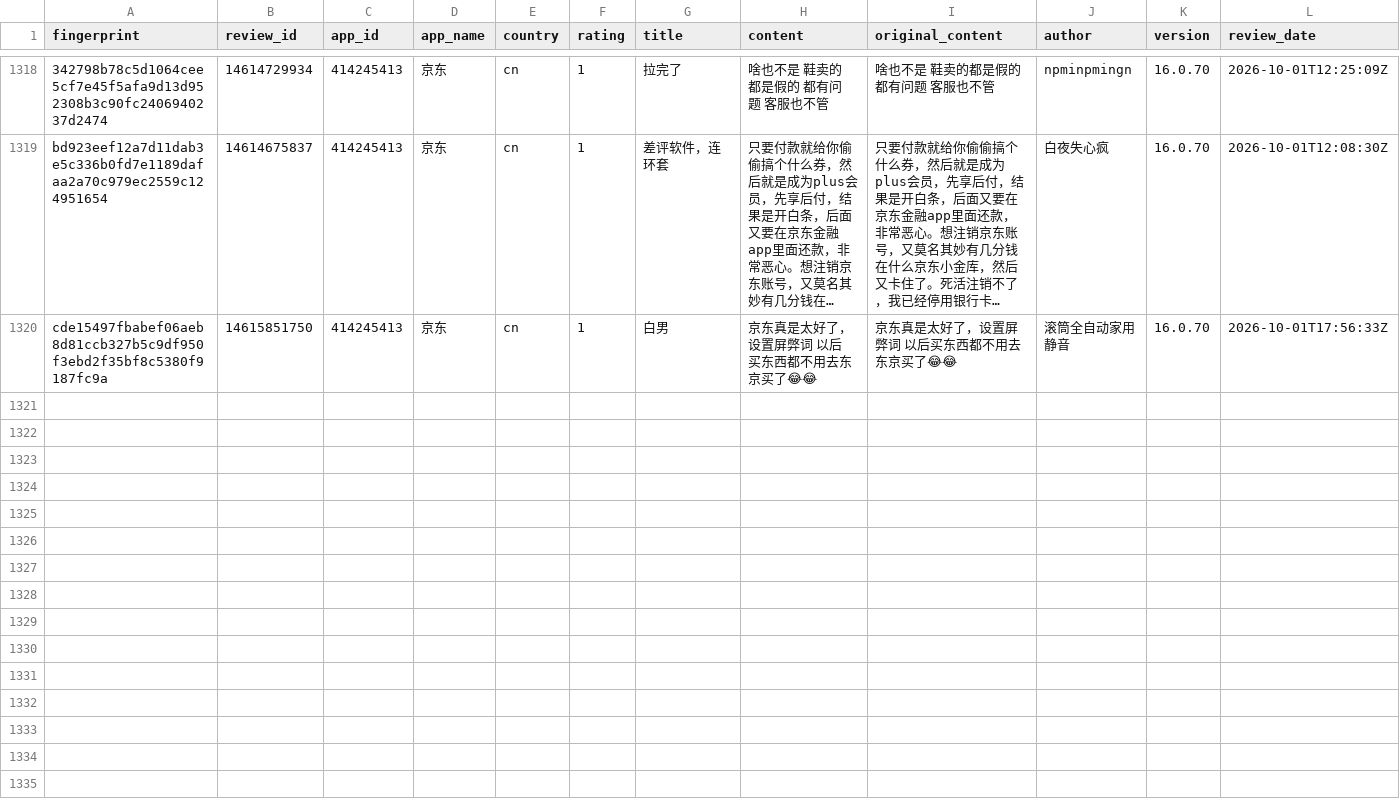
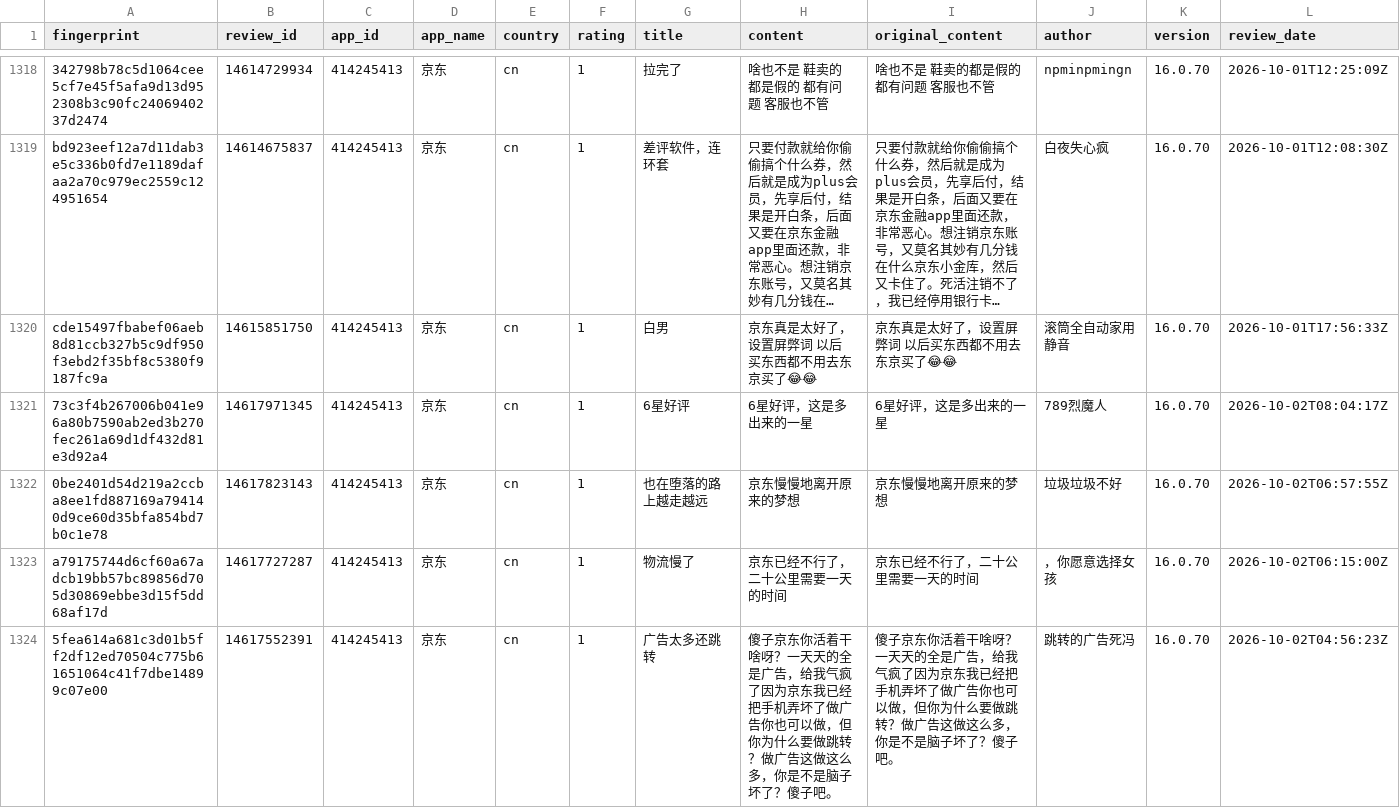
Before and after one commit to pickmiu/appstore-public-data, a CSV file: data/reviews_414245413_京东_cn.csv, drawn as a sheet; only a part is shown, gaps mark what is left out; long unchanged cells end in …; rows hold the shown columns only; the diff covers the shown part only; the diff names each change by its address in the sheet, - before the commit and + after, or states it on an @@ line.

```diff
--- a/data/reviews_414245413_京东_cn.csv
+++ b/data/reviews_414245413_京东_cn.csv
+row 1321: 73c3f4b267006b041e96a80b7590ab2ed3b270fec261a69d1df432d81e3d92a4 | 14617971345 | 414245413 | 京东 | cn | 1 | 6星好评 | 6星好评，这是多出来的一星 | 6星好评，这是多出来的一星 | 789烈魔人 | 16.0.70 | 2026-10-02T08:04:17Z
+row 1322: 0be2401d54d219a2ccba8ee1fd887169a794140d9ce60d35bfa854bd7b0c1e78 | 14617823143 | 414245413 | 京东 | cn | 1 | 也在堕落的路上越走越远 | 京东慢慢地离开原来的梦想 | 京东慢慢地离开原来的梦想 | 垃圾垃圾不好 | 16.0.70 | 2026-10-02T06:57:55Z
+row 1323: a79175744d6cf60a67adcb19bb57bc89856d705d30869ebbe3d15f5dd68af17d | 14617727287 | 414245413 | 京东 | cn | 1 | 物流慢了 | 京东已经不行了，二十公里需要一天的时间 | 京东已经不行了，二十公里需要一天的时间 | ，你愿意选择女孩 | 16.0.70 | 2026-10-02T06:15:00Z
+row 1324: 5fea614a681c3d01b5ff2df12ed70504c775b61651064c41f7dbe14899c07e00 | 14617552391 | 414245413 | 京东 | cn | 1 | 广告太多还跳转 | 傻子京东你活着干啥呀？一天天的全是广告，给我气疯了因为京东我已经把手机弄坏了做广告你也可以做，但你为什么要做跳转？做广告这做这么多，你是不是脑子坏了？傻子吧。 | 傻子京东你活着干啥呀？一天天的全是广告，给我气疯了因为京东我已经把手机弄坏了做广告你也可以做，但你为什么要做跳转？做广告这做这么多，你是不是脑子坏了？傻子吧。 | 跳转的广告死冯 | 16.0.70 | 2026-10-02T04:56:23Z
```
Also changed, not shown: 4 added rows elsewhere in this file, 6 other files.
